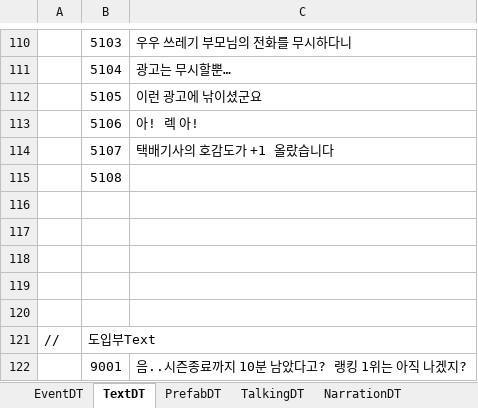
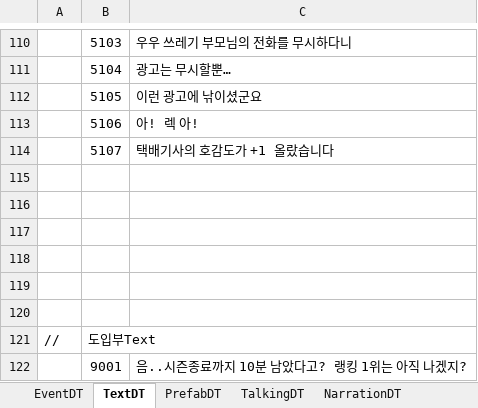
Before and after one commit to weariness00/Mandle_10Minute_Game, an Excel workbook: document/projectDT.xlsx, sheet TextDT, drawn as a sheet; only a part is shown, gaps mark what is left out; values as stored, in another font and other column widths than the file's, no borders; the diff names each change by its address in the sheet, - before the commit and + after, or states it on an @@ line.

```diff
--- a/document/projectDT.xlsx (sheet TextDT)
+++ b/document/projectDT.xlsx (sheet TextDT)
-B115: 5108
+B115: (empty)
```
Also changed, not shown: sheet EventDT, 4 other files.
